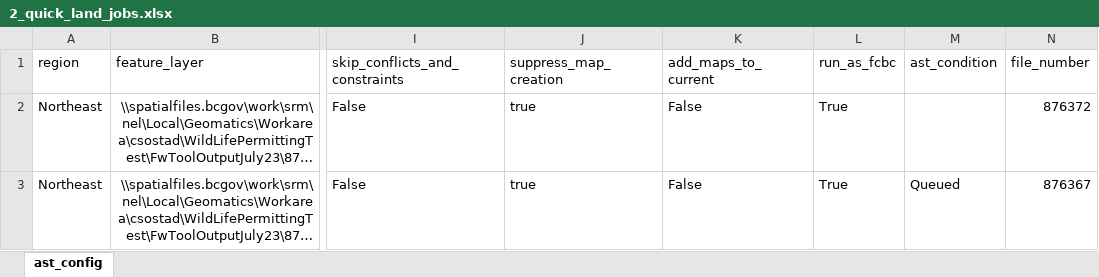
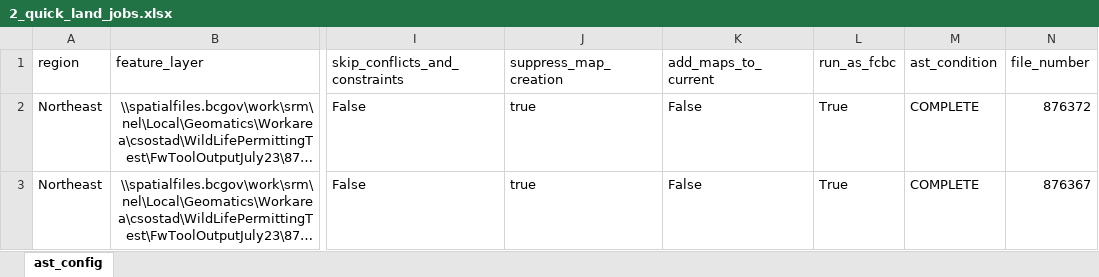
Before and after one commit to bcgov/gss_fish_wildlife, an Excel workbook: autoast/2_quick_land_jobs.xlsx, sheet ast_config, drawn as a sheet; only a part is shown, gaps mark what is left out; long unchanged cells end in …; values as stored, in another font and other column widths than the file's, no borders; the diff names each change by its address in the sheet, - before the commit and + after, or states it on an @@ line.

Commit message:
- just updated a new xlsx test file 2 quick land jobs

```diff
--- a/autoast/2_quick_land_jobs.xlsx (sheet ast_config)
+++ b/autoast/2_quick_land_jobs.xlsx (sheet ast_config)
-M2 (ast_condition): (empty)
+M2 (ast_condition): COMPLETE
-M3 (ast_condition): Queued
+M3 (ast_condition): COMPLETE
```
